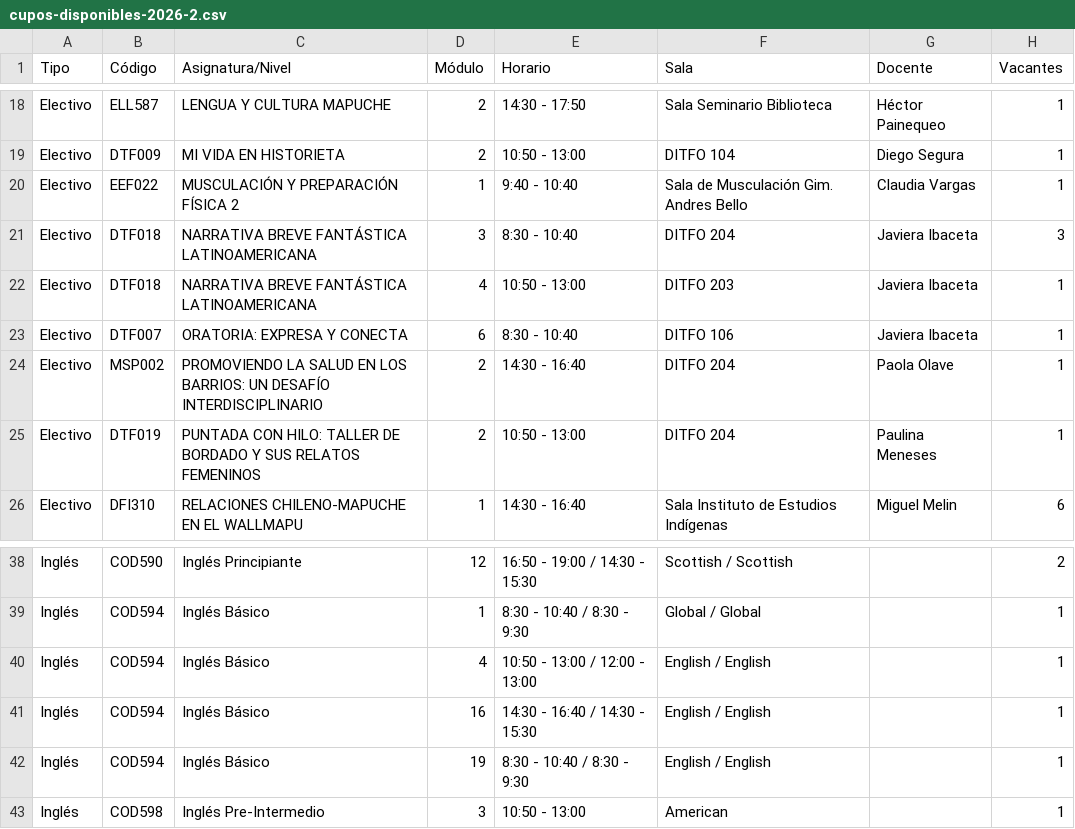
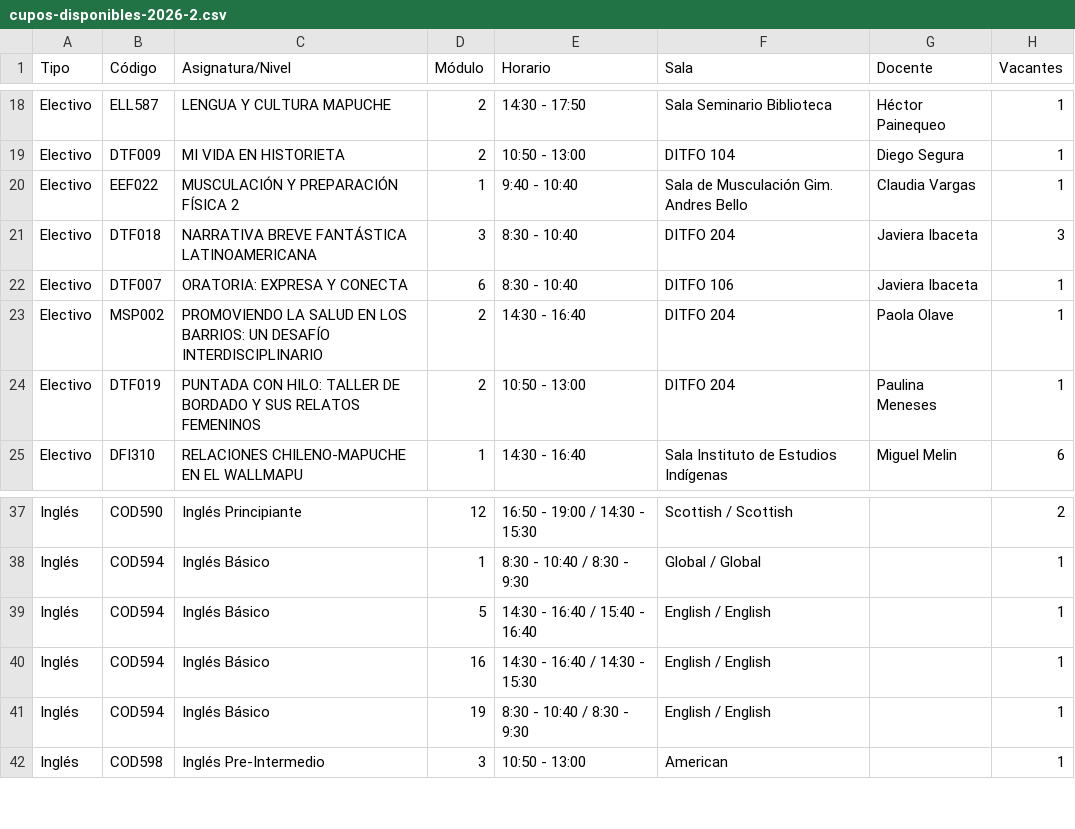
Before and after one commit to felipeopazo-ufro/cupos-ufro, a CSV file: cupos-disponibles-2026-2.csv, drawn as a sheet; only a part is shown, gaps mark what is left out.

```diff
--- a/cupos-disponibles-2026-2.csv
+++ b/cupos-disponibles-2026-2.csv
@@ -21,3 +21,2 @@
 "Electivo";"DTF018";"NARRATIVA BREVE FANTÁSTICA LATINOAMERICANA";"3";"8:30 - 10:40";"DITFO 204";"Javiera Ibaceta";"3"
-"Electivo";"DTF018";"NARRATIVA BREVE FANTÁSTICA LATINOAMERICANA";"4";"10:50 - 13:00";"DITFO 203";"Javiera Ibaceta";"1"
 "Electivo";"DTF007";"ORATORIA: EXPRESA Y CONECTA";"6";"8:30 - 10:40";"DITFO 106";"Javiera Ibaceta";"1"
@@ -39,3 +38,3 @@
 "Inglés";"COD594";"Inglés Básico";"1";"8:30 - 10:40 / 8:30 - 9:30";"Global / Global";"";"1"
-"Inglés";"COD594";"Inglés Básico";"4";"10:50 - 13:00 / 12:00 - 13:00";"English / English";"";"1"
+"Inglés";"COD594";"Inglés Básico";"5";"14:30 - 16:40 / 15:40 - 16:40";"English / English";"";"1"
 "Inglés";"COD594";"Inglés Básico";"16";"14:30 - 16:40 / 14:30 - 15:30";"English / English";"";"1"
```
Also changed, not shown: 1 other file.
